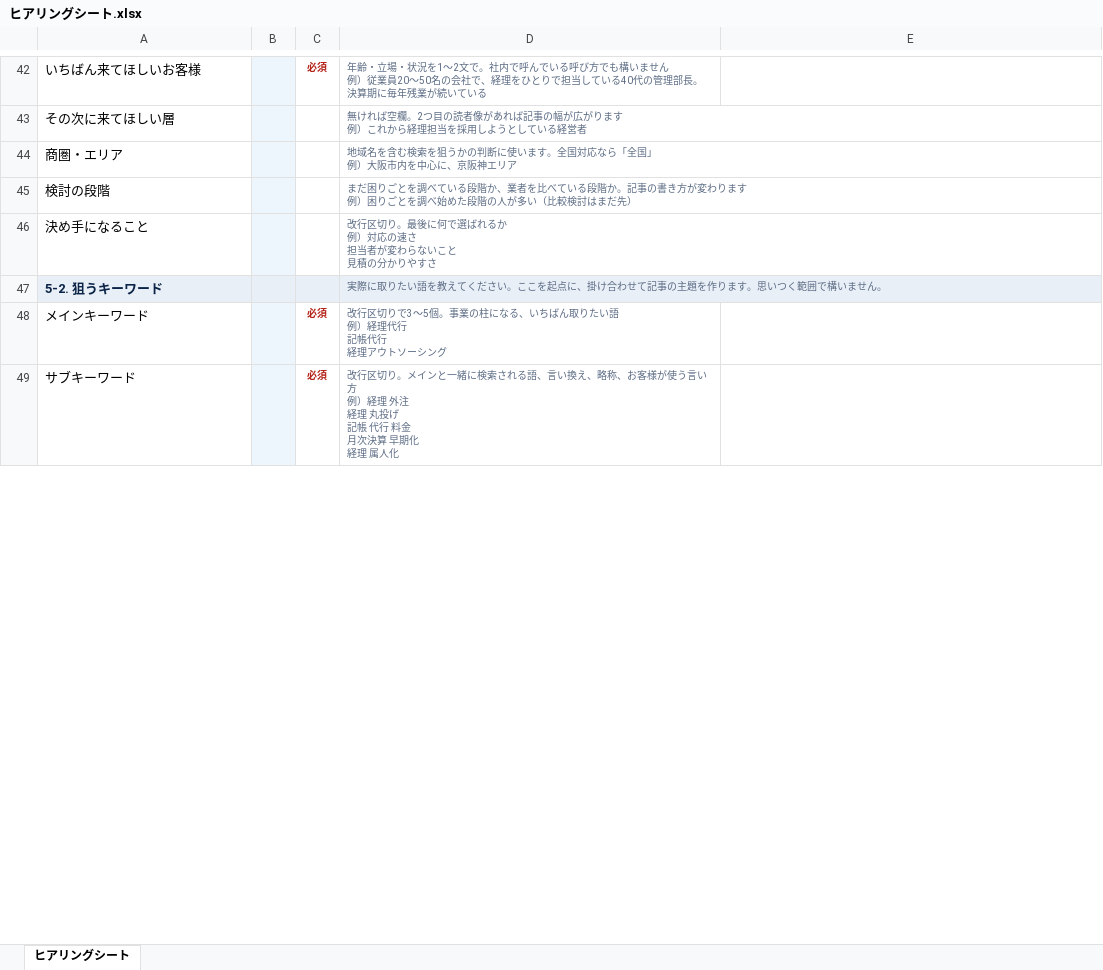
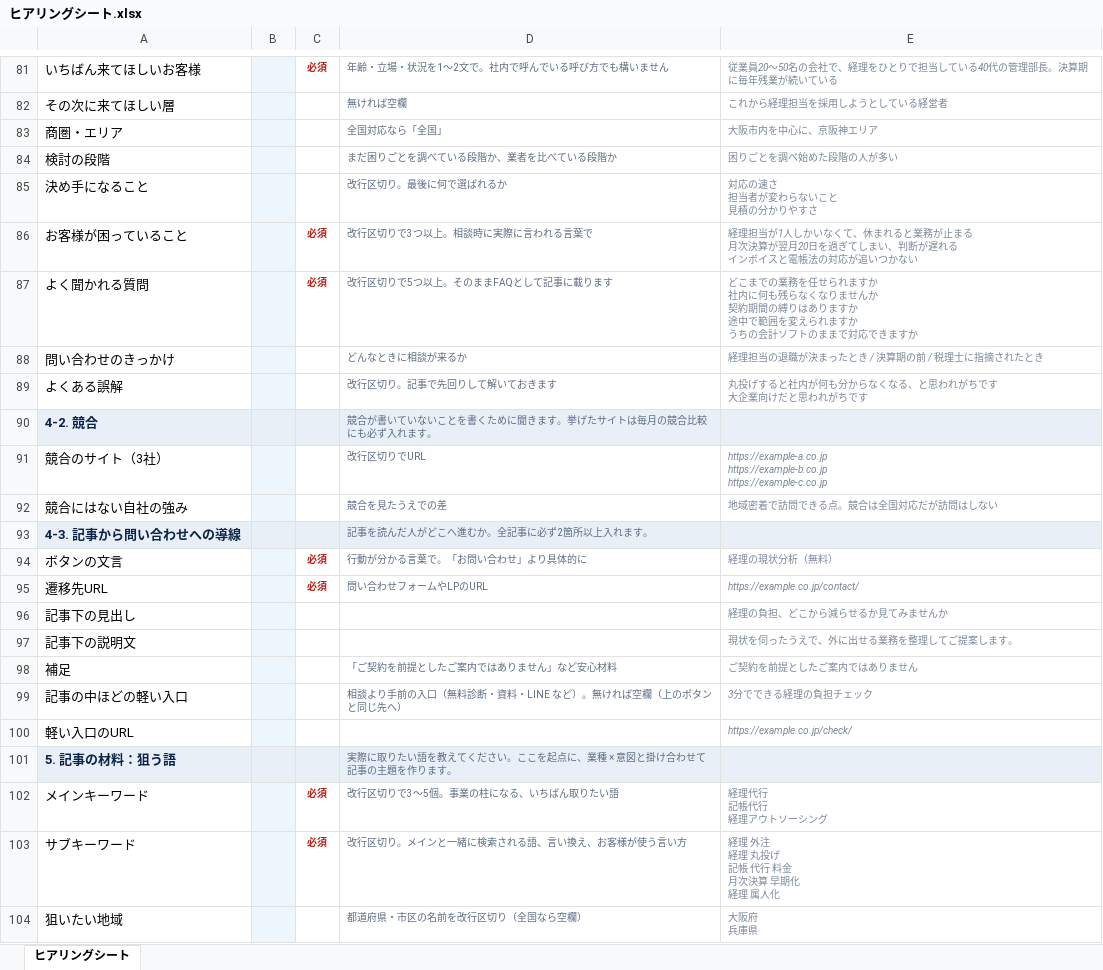
Before and after one commit to yoshi4476/SS-AIO-LP, an Excel workbook: docs/client/ヒアリングシート.xlsx, sheet ヒアリングシート, drawn as a sheet; only a part is shown, gaps mark what is left out; values as stored, in another font and other column widths than the file's, no borders; removed rows and columns are numbered as before the commit, all else as after; ↵ is a line break in a cell; the diff covers the shown part only; the diff names each change by its address in the sheet, - before the commit and + after, or states it on an @@ line.

```diff
--- a/docs/client/ヒアリングシート.xlsx (sheet ヒアリングシート)
+++ b/docs/client/ヒアリングシート.xlsx (sheet ヒアリングシート)
-D81: …いません ↵ 例）従業員20〜50名の会社で、経理をひとりで担当している40代の管理部長。決算期に毎年残業が続いている
+D81: …いません
-E81: (empty)
+E81: 従業員20〜50名の会社で、経理をひとりで担当している40代の管理部長。決算期に毎年残業が続いている
-D82: 無ければ空欄。2つ目の読者像があれば記事の幅が広がります ↵ 例）これから経理担当を採用しようとしている経営者
+D82: 無ければ空欄
-E82: (empty)
+E82: これから経理担当を採用しようとしている経営者
-D83: 地域名を含む検索を狙うかの判断に使います。全国対応なら「全国」 ↵ 例）大阪市内を中心に、京阪神エリア
+D83: 全国対応なら「全国」
-E83: (empty)
+E83: 大阪市内を中心に、京阪神エリア
-D84: …る段階か。記事の書き方が変わります ↵ 例）困りごとを調べ始めた段階の人が多い（比較検討はまだ先）
+D84: …る段階か
-E84: (empty)
+E84: 困りごとを調べ始めた段階の人が多い
-D85: 改行区切り。最後に何で選ばれるか ↵ 例）対応の速さ ↵ 担当者が変わらないこと ↵ 見積の分かりやすさ
+D85: 改行区切り。最後に何で選ばれるか
-E85: (empty)
+E85: 対応の速さ ↵ 担当者が変わらないこと ↵ 見積の分かりやすさ
-row 47: 5-2. 狙うキーワード |  |  | 実際に取りたい語を教えてください。ここを起点に、掛け合わせて記事の主題を作ります。思いつく範囲で構いません。
+row 86: お客様が困っていること |  | 必須 | 改行区切りで3つ以上。相談時に実際に言われる言葉で | 経理担当が1人しかいなくて、休まれると業務が止まる ↵ 月次決算が翌月20日を過ぎてしまい、判断が遅れる ↵ インボイスと電帳法の対応が追いつかない
+row 87: よく聞かれる質問 |  | 必須 | 改行区切りで5つ以上。そのままFAQとして記事に載ります | どこまでの業務を任せられますか ↵ 社内に何も残らなくなりませんか ↵ 契約期間の縛りはありますか ↵ 途中で範囲を変えられますか ↵ うちの会計ソフトのままで対応できますか
+row 88: 問い合わせのきっかけ |  |  | どんなときに相談が来るか | 経理担当の退職が決まったとき / 決算期の前 / 税理士に指摘されたとき
+row 89: よくある誤解 |  |  | 改行区切り。記事で先回りして解いておきます | 丸投げすると社内が何も分からなくなる、と思われがちです ↵ 大企業向けだと思われがちです
+row 90: 4-2. 競合 |  |  | 競合が書いていないことを書くために聞きます。挙げたサイトは毎月の競合比較にも必ず入れます。
+row 91: 競合のサイト（3社） |  |  | 改行区切りでURL | https://example-a.co.jp ↵ https://example-b.co.jp ↵ https://example-c.co.jp
+row 92: 競合にはない自社の強み |  |  | 競合を見たうえでの差 | 地域密着で訪問できる点。競合は全国対応だが訪問はしない
+row 93: 4-3. 記事から問い合わせへの導線 |  |  | 記事を読んだ人がどこへ進むか。全記事に必ず2箇所以上入れます。
+row 94: ボタンの文言 |  | 必須 | 行動が分かる言葉で。「お問い合わせ」より具体的に | 経理の現状分析（無料）
+row 95: 遷移先URL |  | 必須 | 問い合わせフォームやLPのURL | https://example.co.jp/contact/
+row 96: 記事下の見出し |  |  |  | 経理の負担、どこから減らせるか見てみませんか
+row 97: 記事下の説明文 |  |  |  | 現状を伺ったうえで、外に出せる業務を整理してご提案します。
+row 98: 補足 |  |  | 「ご契約を前提としたご案内ではありません」など安心材料 | ご契約を前提としたご案内ではありません
+row 99: 記事の中ほどの軽い入口 |  |  | 相談より手前の入口（無料診断・資料・LINE など）。無ければ空欄（上のボタンと同じ先へ） | 3分でできる経理の負担チェック
+row 100: 軽い入口のURL |  |  |  | https://example.co.jp/check/
+row 101: 5. 記事の材料：狙う語 |  |  | 実際に取りたい語を教えてください。ここを起点に、業種 × 意図と掛け合わせて記事の主題を作ります。
-D102: 改行区切りで3〜5個。事業の柱になる、いちばん取りたい語 ↵ 例）経理代行 ↵ 記帳代行 ↵ 経理アウトソーシング
+D102: 改行区切りで3〜5個。事業の柱になる、いちばん取りたい語
-E102: (empty)
+E102: 経理代行 ↵ 記帳代行 ↵ 経理アウトソーシング
-D103: …い換え、略称、お客様が使う言い方 ↵ 例）経理 外注 ↵ 経理 丸投げ ↵ 記帳 代行 料金 ↵ 月次決算 早期化 ↵ 経理 属人化
+D103: …い換え、お客様が使う言い方
-E103: (empty)
+E103: 経理 外注 ↵ 経理 丸投げ ↵ 記帳 代行 料金 ↵ 月次決算 早期化 ↵ 経理 属人化
+row 104: 狙いたい地域 |  |  | 都道府県・市区の名前を改行区切り（全国なら空欄） | 大阪府 ↵ 兵庫県
```
Also changed, not shown: 123 added rows, 45 removed rows, 112 edited cells, cell formats and merged cells elsewhere in this sheet, hidden cells, docs/client/ヒアリングシート_飲食店.xlsx.
